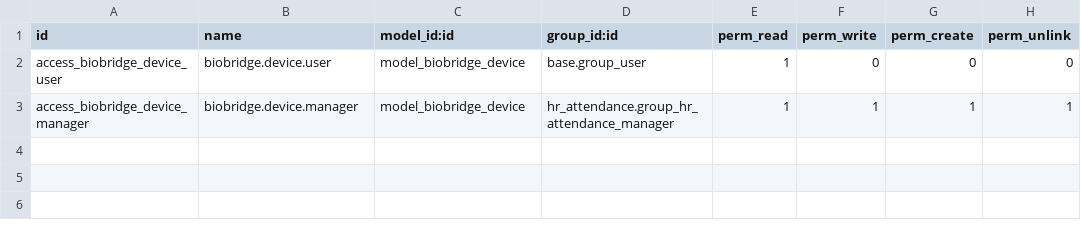
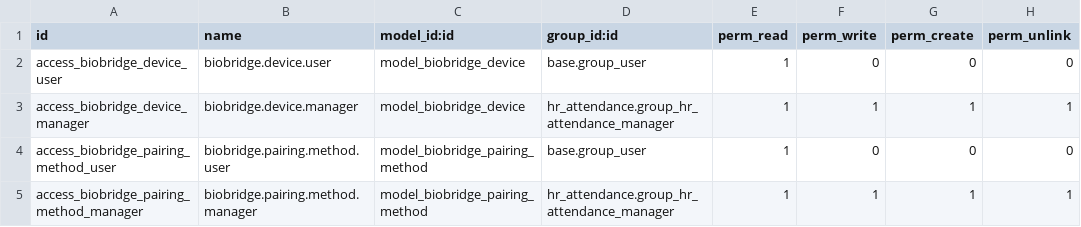
Before and after one commit to CybroOdooDev/BeeviFathima, a CSV file: bb/odoo_addon/biobridge_attendance/security/ir.model.access.csv, drawn as a sheet; the diff names each change by its address in the sheet, - before the commit and + after, or states it on an @@ line.

Commit message:
[ADD]biobridge_oct_9

```diff
--- a/bb/odoo_addon/biobridge_attendance/security/ir.model.access.csv
+++ b/bb/odoo_addon/biobridge_attendance/security/ir.model.access.csv
+row 4: access_biobridge_pairing_method_user | biobridge.pairing.method.user | model_biobridge_pairing_method | base.group_user | 1 | 0 | 0 | 0
+row 5: access_biobridge_pairing_method_manager | biobridge.pairing.method.manager | model_biobridge_pairing_method | hr_attendance.group_hr_attendance_manager | 1 | 1 | 1 | 1
```
Also changed, not shown: 38 other files.
